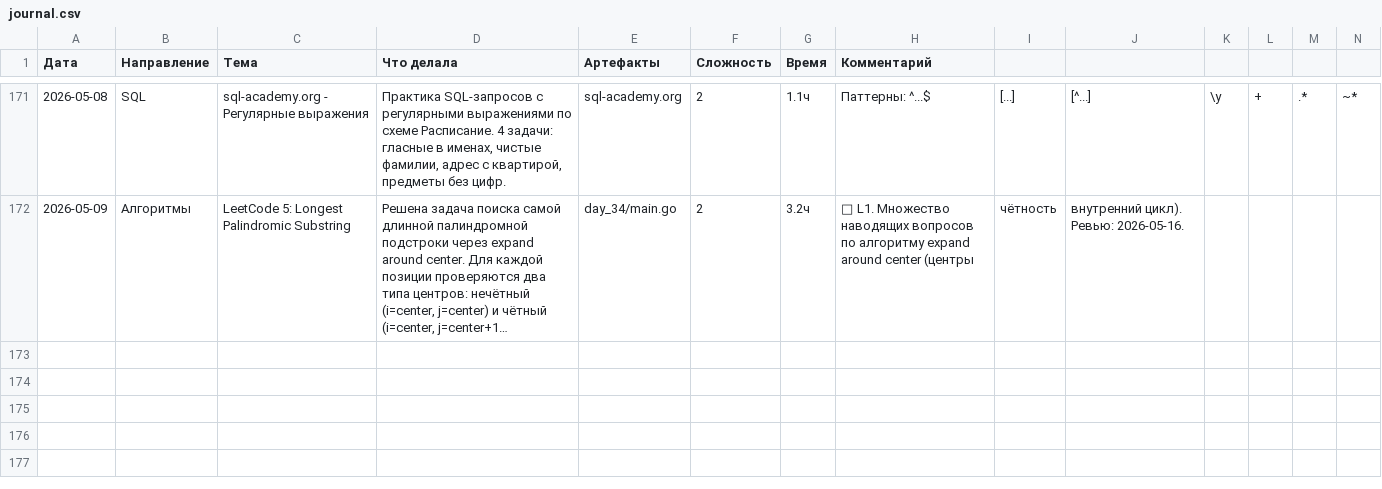
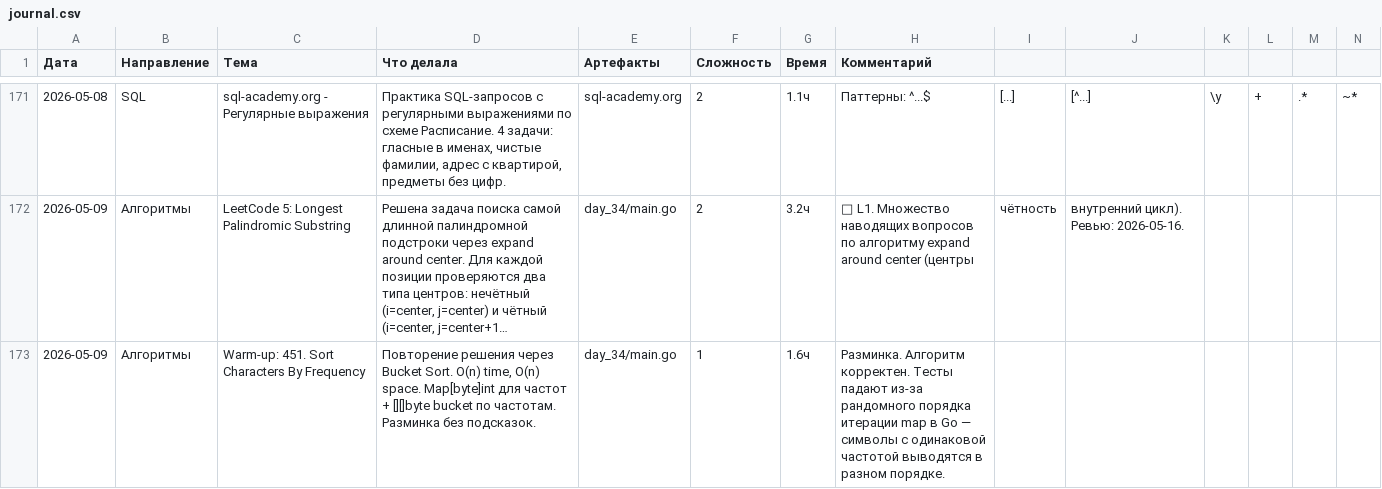
Before and after one commit to bryack/algorithms, a CSV file: journal.csv, drawn as a sheet; only a part is shown, gaps mark what is left out; long unchanged cells end in …; the diff names each change by its address in the sheet, - before the commit and + after, or states it on an @@ line.

Commit message:
add warm-up LeetCode 451 - Sort Characters By Frequency
Implement bucket sort approach:
- Count character frequencies via map[byte]int
- Group characters by frequency into [][]byte buckets
- Build result from highest to lowest frequency
- Add tests for mixed case and frequency ties

```diff
--- a/journal.csv
+++ b/journal.csv
+row 173: 2026-05-09 | Алгоритмы | Warm-up: 451. Sort Characters By Frequency | Повторение решения через Bucket Sort. O(n) time, O(n) space. Map[byte]int для частот + [][]byte bucket по частотам. Разминка без подсказок. | day_34/main.go | 1 | 1.6ч | Разминка. Алгоритм корректен. Тесты падают из-за рандомного порядка итерации map в Go — символы с одинаковой частотой выводятся в разном порядке.
```
Also changed, not shown: 4 other files.
